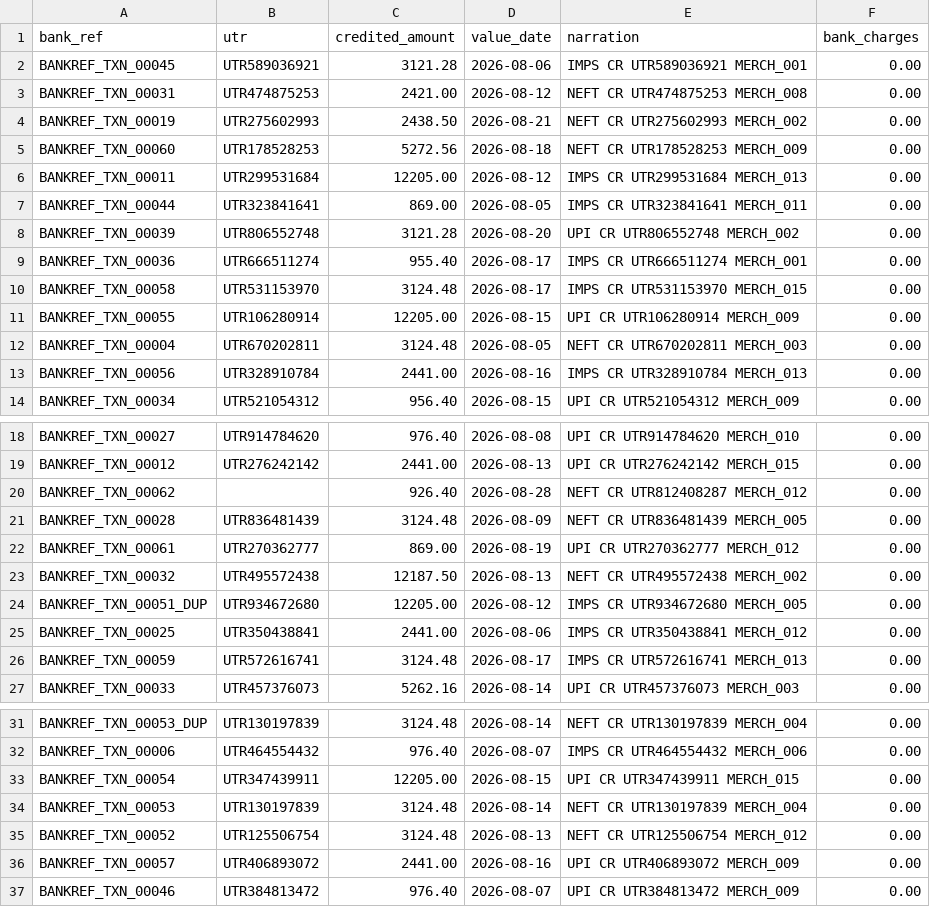
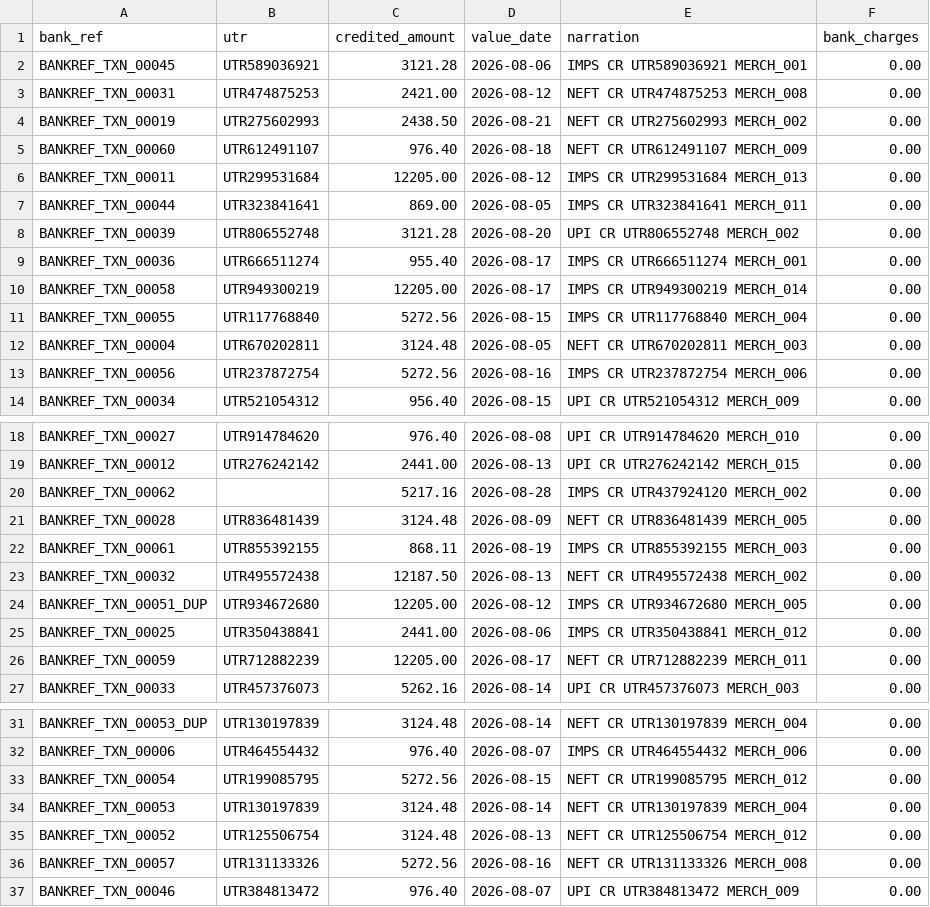
Before and after one commit to SuryaSK-dev/razorpay-ai-finance-controller, a CSV file: data/raw/bank_statement.csv, drawn as a sheet; only a part is shown, gaps mark what is left out; the diff covers the shown part only.

```diff
--- a/data/raw/bank_statement.csv
+++ b/data/raw/bank_statement.csv
@@ -4,3 +4,3 @@ BANKREF_TXN_00031,UTR474875253,2421.00,2026-08-12,NEFT CR UTR474875253 MERCH_008
 BANKREF_TXN_00019,UTR275602993,2438.50,2026-08-21,NEFT CR UTR275602993 MERCH_002,0.00
-BANKREF_TXN_00060,UTR178528253,5272.56,2026-08-18,NEFT CR UTR178528253 MERCH_009,0.00
+BANKREF_TXN_00060,UTR612491107,976.40,2026-08-18,NEFT CR UTR612491107 MERCH_009,0.00
 BANKREF_TXN_00011,UTR299531684,12205.00,2026-08-12,IMPS CR UTR299531684 MERCH_013,0.00
@@ -9,6 +9,6 @@ BANKREF_TXN_00039,UTR806552748,3121.28,2026-08-20,UPI CR UTR806552748 MERCH_002,
 BANKREF_TXN_00036,UTR666511274,955.40,2026-08-17,IMPS CR UTR666511274 MERCH_001,0.00
-BANKREF_TXN_00058,UTR531153970,3124.48,2026-08-17,IMPS CR UTR531153970 MERCH_015,0.00
-BANKREF_TXN_00055,UTR106280914,12205.00,2026-08-15,UPI CR UTR106280914 MERCH_009,0.00
+BANKREF_TXN_00058,UTR949300219,12205.00,2026-08-17,IMPS CR UTR949300219 MERCH_014,0.00
+BANKREF_TXN_00055,UTR117768840,5272.56,2026-08-15,IMPS CR UTR117768840 MERCH_004,0.00
 BANKREF_TXN_00004,UTR670202811,3124.48,2026-08-05,NEFT CR UTR670202811 MERCH_003,0.00
-BANKREF_TXN_00056,UTR328910784,2441.00,2026-08-16,IMPS CR UTR328910784 MERCH_013,0.00
+BANKREF_TXN_00056,UTR237872754,5272.56,2026-08-16,IMPS CR UTR237872754 MERCH_006,0.00
 BANKREF_TXN_00034,UTR521054312,956.40,2026-08-15,UPI CR UTR521054312 MERCH_009,0.00
@@ -19,5 +19,5 @@ BANKREF_TXN_00027,UTR914784620,976.40,2026-08-08,UPI CR UTR914784620 MERCH_010,0
 BANKREF_TXN_00012,UTR276242142,2441.00,2026-08-13,UPI CR UTR276242142 MERCH_015,0.00
-BANKREF_TXN_00062,,926.40,2026-08-28,NEFT CR UTR812408287 MERCH_012,0.00
+BANKREF_TXN_00062,,5217.16,2026-08-28,IMPS CR UTR437924120 MERCH_002,0.00
 BANKREF_TXN_00028,UTR836481439,3124.48,2026-08-09,NEFT CR UTR836481439 MERCH_005,0.00
-BANKREF_TXN_00061,UTR270362777,869.00,2026-08-19,UPI CR UTR270362777 MERCH_012,0.00
+BANKREF_TXN_00061,UTR855392155,868.11,2026-08-19,IMPS CR UTR855392155 MERCH_003,0.00
 BANKREF_TXN_00032,UTR495572438,12187.50,2026-08-13,NEFT CR UTR495572438 MERCH_002,0.00
@@ -25,3 +25,3 @@ BANKREF_TXN_00051_DUP,UTR934672680,12205.00,2026-08-12,IMPS CR UTR934672680 MERC
 BANKREF_TXN_00025,UTR350438841,2441.00,2026-08-06,IMPS CR UTR350438841 MERCH_012,0.00
-BANKREF_TXN_00059,UTR572616741,3124.48,2026-08-17,IMPS CR UTR572616741 MERCH_013,0.00
+BANKREF_TXN_00059,UTR712882239,12205.00,2026-08-17,NEFT CR UTR712882239 MERCH_011,0.00
 BANKREF_TXN_00033,UTR457376073,5262.16,2026-08-14,UPI CR UTR457376073 MERCH_003,0.00
@@ -32,6 +32,6 @@ BANKREF_TXN_00053_DUP,UTR130197839,3124.48,2026-08-14,NEFT CR UTR130197839 MERCH
 BANKREF_TXN_00006,UTR464554432,976.40,2026-08-07,IMPS CR UTR464554432 MERCH_006,0.00
-BANKREF_TXN_00054,UTR347439911,12205.00,2026-08-15,UPI CR UTR347439911 MERCH_015,0.00
+BANKREF_TXN_00054,UTR199085795,5272.56,2026-08-15,NEFT CR UTR199085795 MERCH_012,0.00
 BANKREF_TXN_00053,UTR130197839,3124.48,2026-08-14,NEFT CR UTR130197839 MERCH_004,0.00
 BANKREF_TXN_00052,UTR125506754,3124.48,2026-08-13,NEFT CR UTR125506754 MERCH_012,0.00
-BANKREF_TXN_00057,UTR406893072,2441.00,2026-08-16,UPI CR UTR406893072 MERCH_009,0.00
+BANKREF_TXN_00057,UTR131133326,5272.56,2026-08-16,NEFT CR UTR131133326 MERCH_008,0.00
 BANKREF_TXN_00046,UTR384813472,976.40,2026-08-07,UPI CR UTR384813472 MERCH_009,0.00
```
Also changed, not shown: 2 edited cells elsewhere in this file, data/raw/merchant_invoice.csv, data/raw/pg_settlement.csv, 14 other files.
